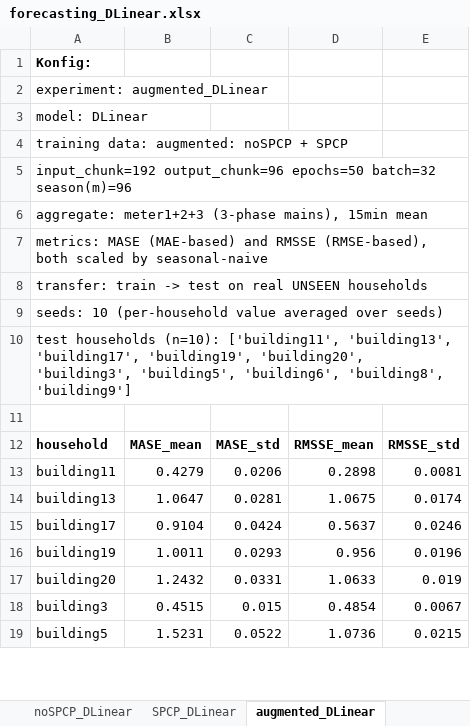
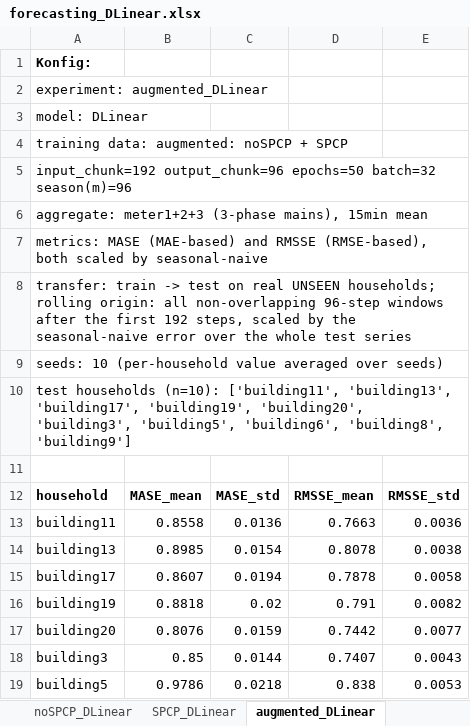
Before and after one commit to mmeism/SynTiSeD_data, an Excel workbook: experiments/forecasting/forecasting_DLinear.xlsx, sheet augmented_DLinear, drawn as a sheet; only a part is shown; values as stored, in another font and other column widths than the file's, no borders; the diff covers the shown part only; the diff names each change by its address in the sheet, - before the commit and + after, or states it on an @@ line.

```diff
--- a/experiments/forecasting/forecasting_DLinear.xlsx (sheet augmented_DLinear)
+++ b/experiments/forecasting/forecasting_DLinear.xlsx (sheet augmented_DLinear)
-A8: …real UNSEEN households
+A8: …real UNSEEN households; rolling origin: all non-overlapping 96-step windows after the first 192 steps, scaled by the seasonal-naive error over the whole test series
-B13: 0.4279
+B13: 0.8558
-C13: 0.0206
+C13: 0.0136
-D13: 0.2898
+D13: 0.7663
-E13: 0.0081
+E13: 0.0036
-B14: 1.0647
+B14: 0.8985
-C14: 0.0281
+C14: 0.0154
-D14: 1.0675
+D14: 0.8078
-E14: 0.0174
+E14: 0.0038
-B15: 0.9104
+B15: 0.8607
-C15: 0.0424
+C15: 0.0194
-D15: 0.5637
+D15: 0.7878
-E15: 0.0246
+E15: 0.0058
-B16: 1.0011
+B16: 0.8818
-C16: 0.0293
+C16: 0.02
-D16: 0.956
+D16: 0.791
-E16: 0.0196
+E16: 0.0082
-B17: 1.2432
+B17: 0.8076
-C17: 0.0331
+C17: 0.0159
-D17: 1.0633
+D17: 0.7442
-E17: 0.019
+E17: 0.0077
-B18: 0.4515
+B18: 0.85
-C18: 0.015
+C18: 0.0144
-D18: 0.4854
+D18: 0.7407
-E18: 0.0067
+E18: 0.0043
-B19: 1.5231
+B19: 0.9786
-C19: 0.0522
+C19: 0.0218
-D19: 1.0736
+D19: 0.838
-E19: 0.0215
+E19: 0.0053
```
Also changed, not shown: 16 edited cells elsewhere in this sheet, sheet per_seed_DLinear, sheet descriptive, sheet real_DLinear, sheet rUPC_DLinear, sheet r+r_DLinear, sheet SPCP_DLinear, 5 more sheets, experiments/forecasting/forecasting_NBEATS.xlsx, 1 other file.
